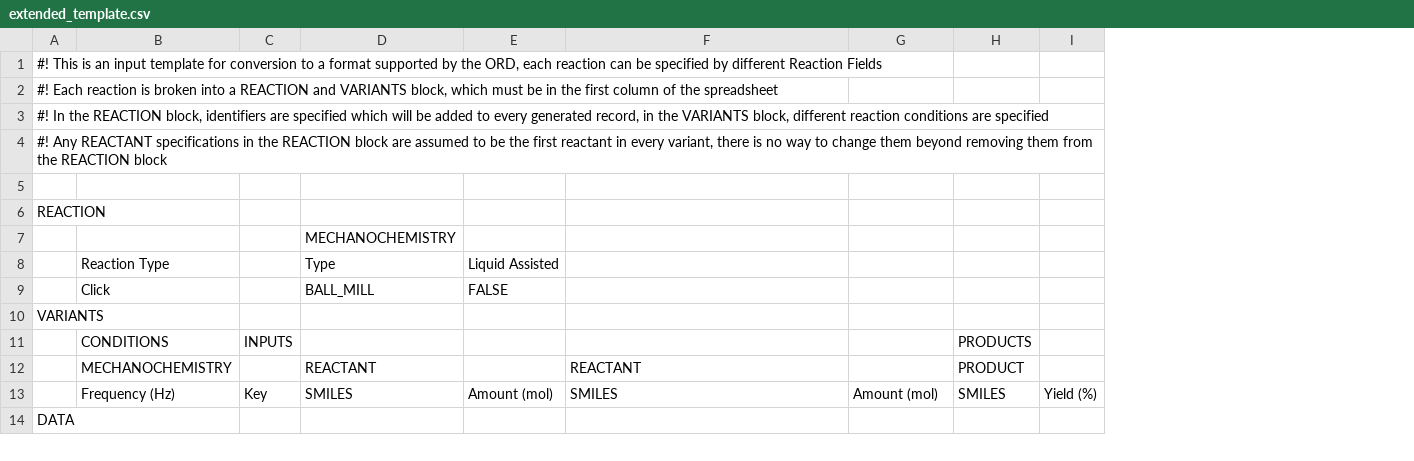
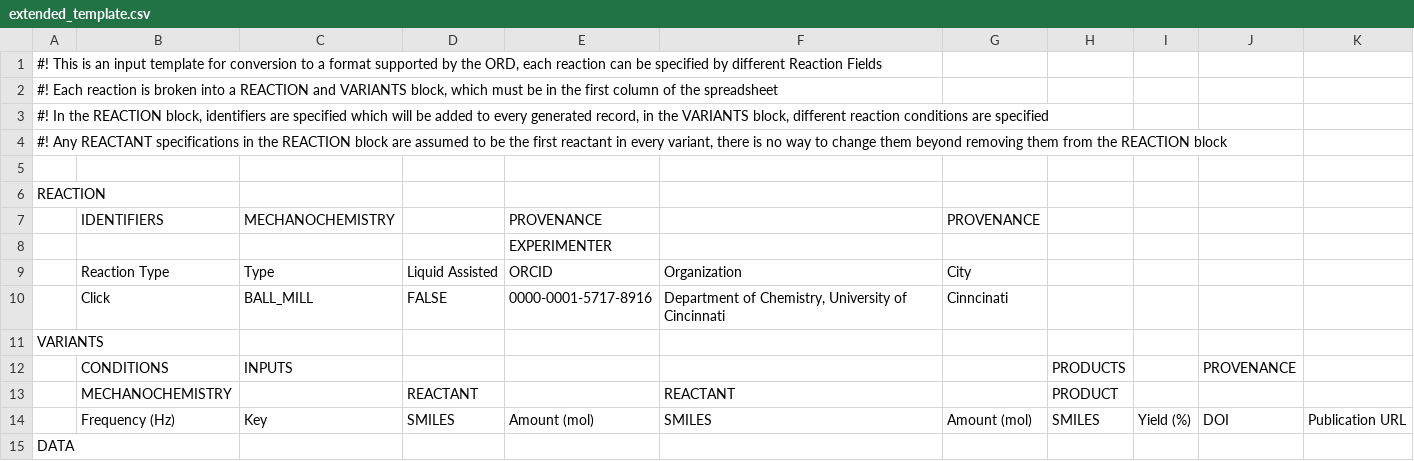
Before and after one commit to Center-for-Mechanical-Control-of-Chem/cmccdb-data, a CSV file: extended_template.csv, drawn as a sheet; only a part is shown; removed rows and columns are numbered as before the commit, all else as after; the diff covers the shown part only; the diff names each change by its address in the sheet, - before the commit and + after, or states it on an @@ line.

```diff
--- a/extended_template.csv
+++ b/extended_template.csv
-column C, rows 11-13: INPUTS |  | Key
+column E, rows 8-14: EXPERIMENTER | ORCID | 0000-0001-5717-8916 |  |  |  | Amount (mol)
+column J, rows 12-14: PROVENANCE |  | DOI
+column K, row 14: Publication URL
+row 7:  | IDENTIFIERS | MECHANOCHEMISTRY |  | PROVENANCE |  | PROVENANCE
-C8: MECHANOCHEMISTRY
+C8: (empty)
-F9: (empty)
+F9: Organization
-G9: (empty)
+G9: City
-F10: (empty)
+F10: Department of Chemistry, University of Cincinnati
-G10: (empty)
+G10: Cinncinati
-C12: (empty)
+C12: INPUTS
-C13: REACTANT
+C13: (empty)
-D13: (empty)
+D13: REACTANT
-C14: SMILES
+C14: Key
-D14: Amount (mol)
+D14: SMILES
```
Also changed, not shown: 13 added rows and 8 edited cells elsewhere in this file, 6 other files.
